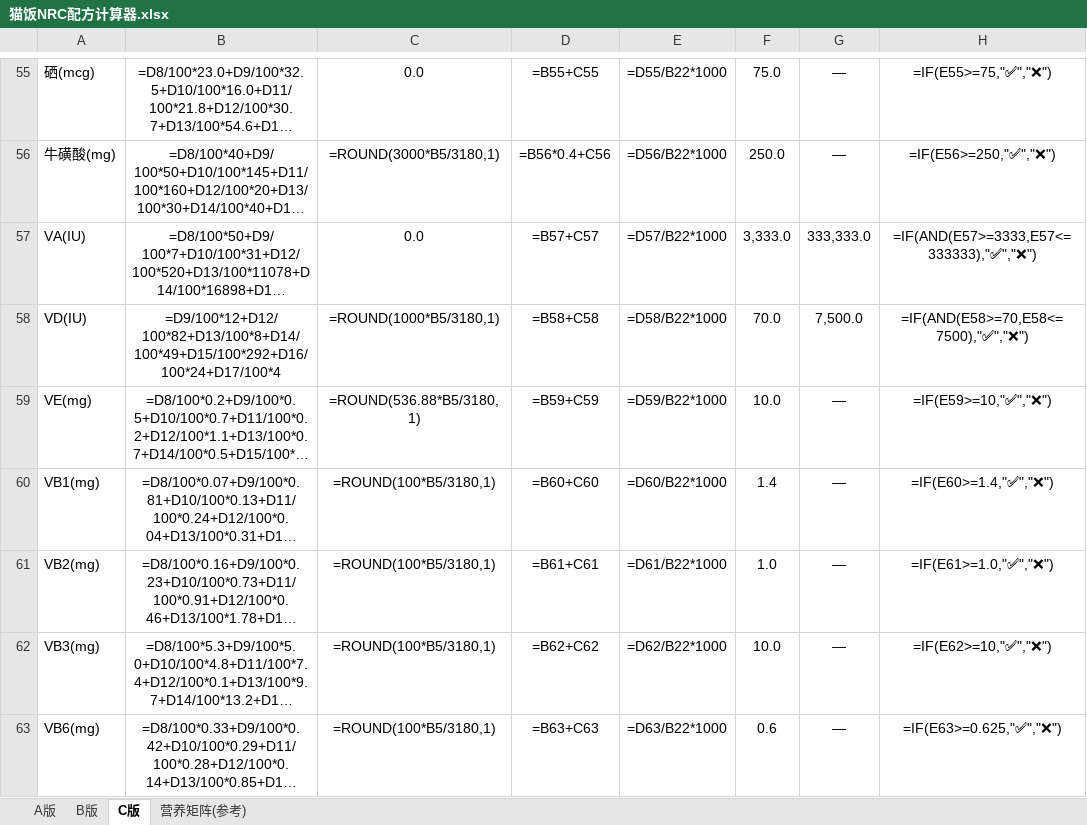
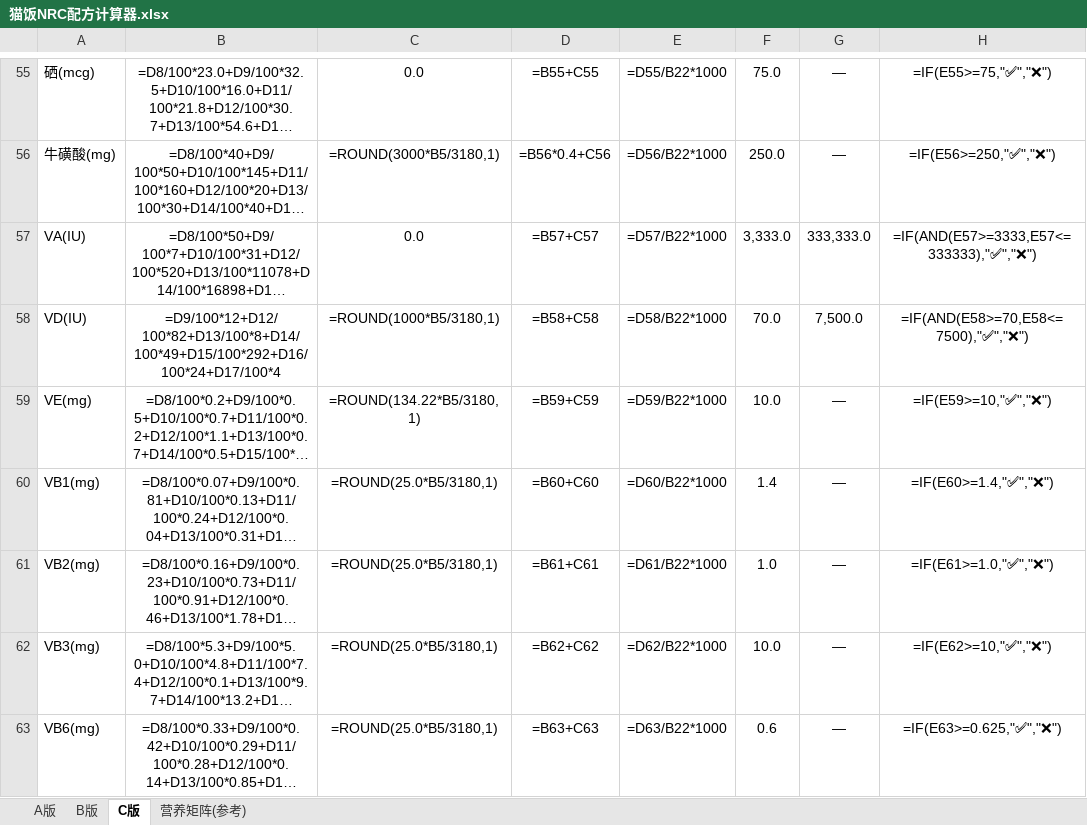
Before and after one commit to HankyZhang/cat_fod, an Excel workbook: 猫饭NRC配方计算器.xlsx, sheet C版, drawn as a sheet; only a part is shown, gaps mark what is left out; long unchanged cells end in …; values as stored, in another font and other column widths than the file's, no borders; formulas without a stored value are shown as written; the diff covers the shown part only; the diff names each change by its address in the sheet, - before the commit and + after, or states it on an @@ line.

```diff
--- a/猫饭NRC配方计算器.xlsx (sheet C版)
+++ b/猫饭NRC配方计算器.xlsx (sheet C版)
-C59: =ROUND(536.88*B5/3180,1)
+C59: =ROUND(134.22*B5/3180,1)
-C60:C63: =ROUND(100*B5/3180,1)
+C60:C63: =ROUND(25.0*B5/3180,1)
```
Also changed, not shown: 1 added row, 1 removed row and 14 edited cells elsewhere in this sheet, sheet A版, sheet B版, 11 other files.
